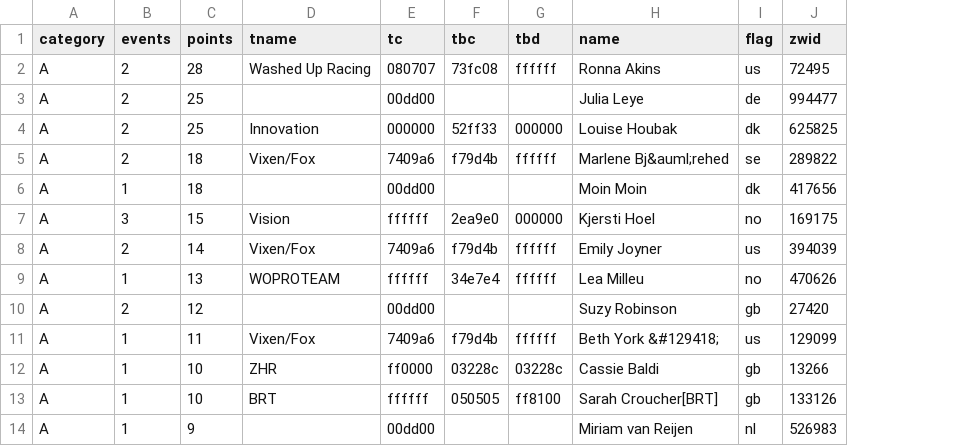
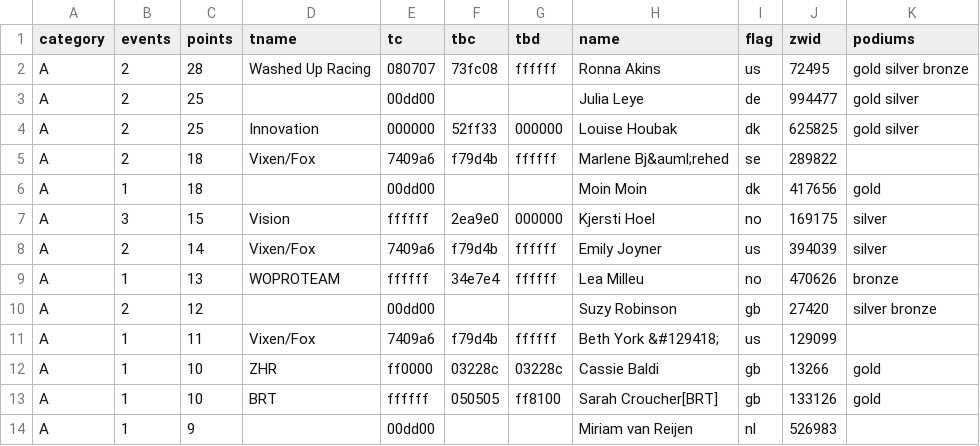
Before and after one commit to jessicah/boltrace.team, a CSV file: _data/wild.csv, drawn as a sheet; only a part is shown; the diff names each change by its address in the sheet, - before the commit and + after, or states it on an @@ line.

Commit message:
Add podium data for Wild Women results.

```diff
--- a/_data/wild.csv
+++ b/_data/wild.csv
+column K (podiums), rows 2-13: gold silver bronze | gold silver | gold silver |  | gold | silver | silver | bronze | silver bronze |  | gold | gold
```
